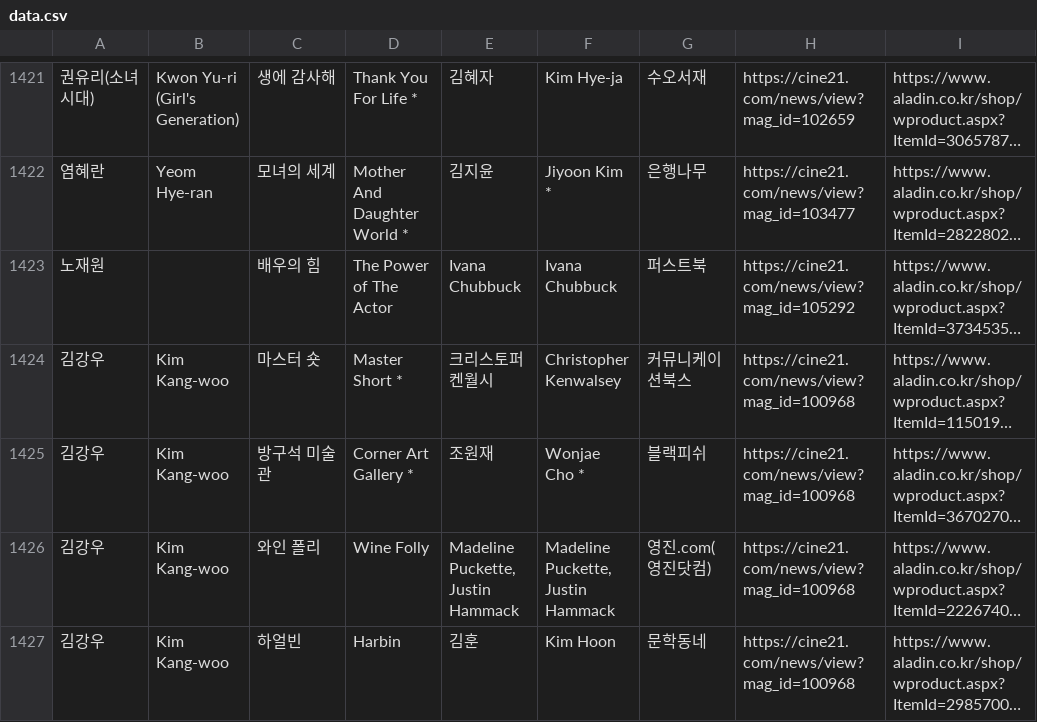
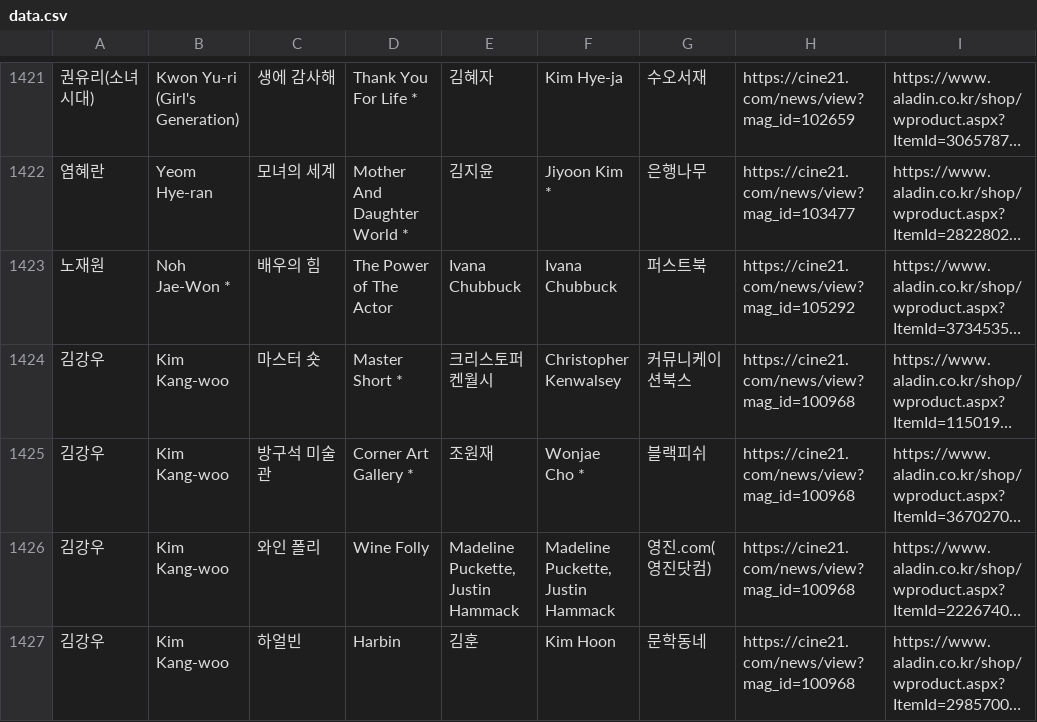
Before and after one commit to hwiruruk/favoread, a CSV file: data.csv, drawn as a sheet; only a part is shown, gaps mark what is left out; long unchanged cells end in …; the diff names each change by its address in the sheet, - before the commit and + after, or states it on an @@ line.

Commit message:
편집기에서 데이터 업데이트 (2026-09-17 07:05)

```diff
--- a/data.csv
+++ b/data.csv
-B1423: (empty)
+B1423: Noh Jae-Won *
```
